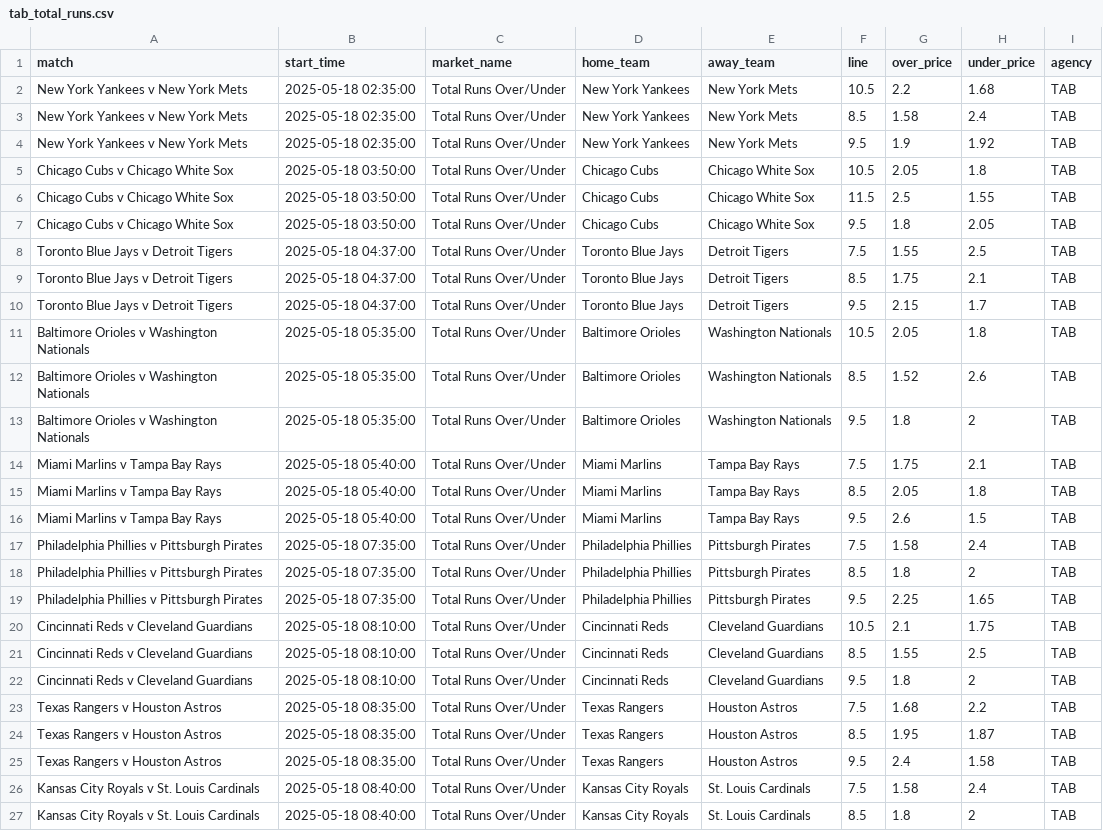
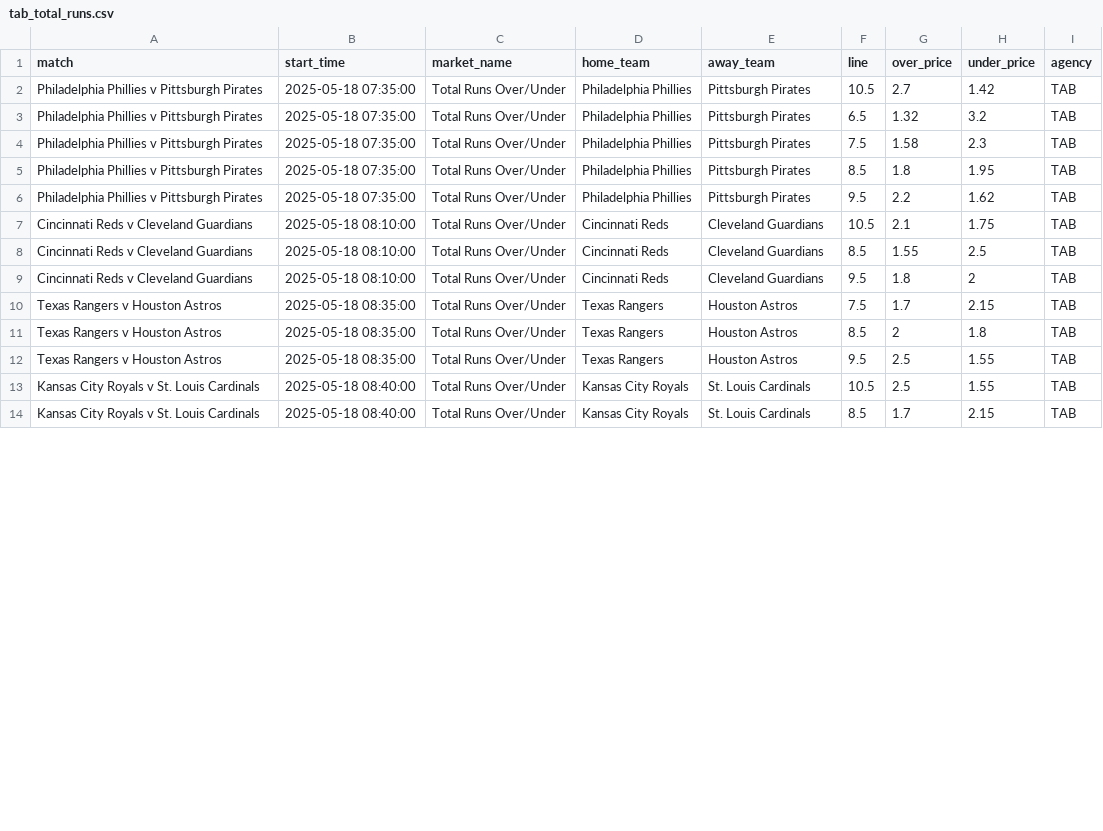
Before and after one commit to jamesbrown1417/MLB, a CSV file: Data/scraped_odds/tab_total_runs.csv, drawn as a sheet; only a part is shown; the diff covers the shown part only.

```diff
--- a/Data/scraped_odds/tab_total_runs.csv
+++ b/Data/scraped_odds/tab_total_runs.csv
@@ -1,20 +1,7 @@
 match,start_time,market_name,home_team,away_team,line,over_price,under_price,agency
-New York Yankees v New York Mets,2025-05-18 02:35:00,Total Runs Over/Under,New York Yankees,New York Mets,10.5,2.2,1.68,TAB
-New York Yankees v New York Mets,2025-05-18 02:35:00,Total Runs Over/Under,New York Yankees,New York Mets,8.5,1.58,2.4,TAB
-New York Yankees v New York Mets,2025-05-18 02:35:00,Total Runs Over/Under,New York Yankees,New York Mets,9.5,1.9,1.92,TAB
-Chicago Cubs v Chicago White Sox,2025-05-18 03:50:00,Total Runs Over/Under,Chicago Cubs,Chicago White Sox,10.5,2.05,1.8,TAB
-Chicago Cubs v Chicago White Sox,2025-05-18 03:50:00,Total Runs Over/Under,Chicago Cubs,Chicago White Sox,11.5,2.5,1.55,TAB
-Chicago Cubs v Chicago White Sox,2025-05-18 03:50:00,Total Runs Over/Under,Chicago Cubs,Chicago White Sox,9.5,1.8,2.05,TAB
-Toronto Blue Jays v Detroit Tigers,2025-05-18 04:37:00,Total Runs Over/Under,Toronto Blue Jays,Detroit Tigers,7.5,1.55,2.5,TAB
-Toronto Blue Jays v Detroit Tigers,2025-05-18 04:37:00,Total Runs Over/Under,Toronto Blue Jays,Detroit Tigers,8.5,1.75,2.1,TAB
-Toronto Blue Jays v Detroit Tigers,2025-05-18 04:37:00,Total Runs Over/Under,Toronto Blue Jays,Detroit Tigers,9.5,2.15,1.7,TAB
-Baltimore Orioles v Washington Nationals,2025-05-18 05:35:00,Total Runs Over/Under,Baltimore Orioles,Washington Nationals,10.5,2.05,1.8,TAB
-Baltimore Orioles v Washington Nationals,2025-05-18 05:35:00,Total Runs Over/Under,Baltimore Orioles,Washington Nationals,8.5,1.52,2.6,TAB
-Baltimore Orioles v Washington Nationals,2025-05-18 05:35:00,Total Runs Over/Under,Baltimore Orioles,Washington Nationals,9.5,1.8,2,TAB
-Miami Marlins v Tampa Bay Rays,2025-05-18 05:40:00,Total Runs Over/Under,Miami Marlins,Tampa Bay Rays,7.5,1.75,2.1,TAB
-Miami Marlins v Tampa Bay Rays,2025-05-18 05:40:00,Total Runs Over/Under,Miami Marlins,Tampa Bay Rays,8.5,2.05,1.8,TAB
-Miami Marlins v Tampa Bay Rays,2025-05-18 05:40:00,Total Runs Over/Under,Miami Marlins,Tampa Bay Rays,9.5,2.6,1.5,TAB
-Philadelphia Phillies v Pittsburgh Pirates,2025-05-18 07:35:00,Total Runs Over/Under,Philadelphia Phillies,Pittsburgh Pirates,7.5,1.58,2.4,TAB
-Philadelphia Phillies v Pittsburgh Pirates,2025-05-18 07:35:00,Total Runs Over/Under,Philadelphia Phillies,Pittsburgh Pirates,8.5,1.8,2,TAB
-Philadelphia Phillies v Pittsburgh Pirates,2025-05-18 07:35:00,Total Runs Over/Under,Philadelphia Phillies,Pittsburgh Pirates,9.5,2.25,1.65,TAB
+Philadelphia Phillies v Pittsburgh Pirates,2025-05-18 07:35:00,Total Runs Over/Under,Philadelphia Phillies,Pittsburgh Pirates,10.5,2.7,1.42,TAB
+Philadelphia Phillies v Pittsburgh Pirates,2025-05-18 07:35:00,Total Runs Over/Under,Philadelphia Phillies,Pittsburgh Pirates,6.5,1.32,3.2,TAB
+Philadelphia Phillies v Pittsburgh Pirates,2025-05-18 07:35:00,Total Runs Over/Under,Philadelphia Phillies,Pittsburgh Pirates,7.5,1.58,2.3,TAB
+Philadelphia Phillies v Pittsburgh Pirates,2025-05-18 07:35:00,Total Runs Over/Under,Philadelphia Phillies,Pittsburgh Pirates,8.5,1.8,1.95,TAB
+Philadelphia Phillies v Pittsburgh Pirates,2025-05-18 07:35:00,Total Runs Over/Under,Philadelphia Phillies,Pittsburgh Pirates,9.5,2.2,1.62,TAB
 Cincinnati Reds v Cleveland Guardians,2025-05-18 08:10:00,Total Runs Over/Under,Cincinnati Reds,Cleveland Guardians,10.5,2.1,1.75,TAB
@@ -22,6 +9,6 @@ Cincinnati Reds v Cleveland Guardians,2025-05-18 08:10:00,Total Runs Over/Under,
 Cincinnati Reds v Cleveland Guardians,2025-05-18 08:10:00,Total Runs Over/Under,Cincinnati Reds,Cleveland Guardians,9.5,1.8,2,TAB
-Texas Rangers v Houston Astros,2025-05-18 08:35:00,Total Runs Over/Under,Texas Rangers,Houston Astros,7.5,1.68,2.2,TAB
-Texas Rangers v Houston Astros,2025-05-18 08:35:00,Total Runs Over/Under,Texas Rangers,Houston Astros,8.5,1.95,1.87,TAB
-Texas Rangers v Houston Astros,2025-05-18 08:35:00,Total Runs Over/Under,Texas Rangers,Houston Astros,9.5,2.4,1.58,TAB
-Kansas City Royals v St. Louis Cardinals,2025-05-18 08:40:00,Total Runs Over/Under,Kansas City Royals,St. Louis Cardinals,7.5,1.58,2.4,TAB
-Kansas City Royals v St. Louis Cardinals,2025-05-18 08:40:00,Total Runs Over/Under,Kansas City Royals,St. Louis Cardinals,8.5,1.8,2,TAB
+Texas Rangers v Houston Astros,2025-05-18 08:35:00,Total Runs Over/Under,Texas Rangers,Houston Astros,7.5,1.7,2.15,TAB
+Texas Rangers v Houston Astros,2025-05-18 08:35:00,Total Runs Over/Under,Texas Rangers,Houston Astros,8.5,2,1.8,TAB
+Texas Rangers v Houston Astros,2025-05-18 08:35:00,Total Runs Over/Under,Texas Rangers,Houston Astros,9.5,2.5,1.55,TAB
+Kansas City Royals v St. Louis Cardinals,2025-05-18 08:40:00,Total Runs Over/Under,Kansas City Royals,St. Louis Cardinals,10.5,2.5,1.55,TAB
+Kansas City Royals v St. Louis Cardinals,2025-05-18 08:40:00,Total Runs Over/Under,Kansas City Royals,St. Louis Cardinals,8.5,1.7,2.15,TAB
```
Also changed, not shown: 25 edited cells elsewhere in this file, Data/scraped_odds/bet365_pitcher_strikeouts.csv, Data/scraped_odds/pinnacle_total_bases.csv, 54 other files.
